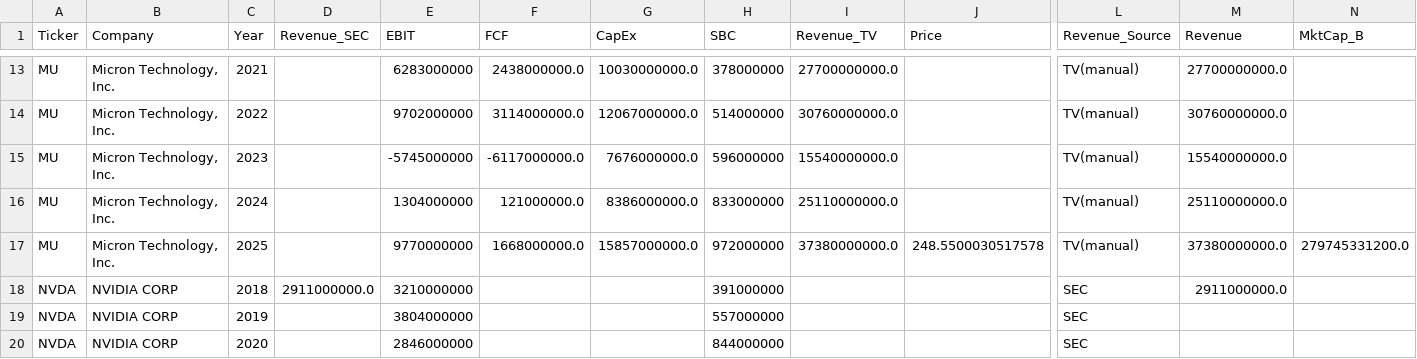
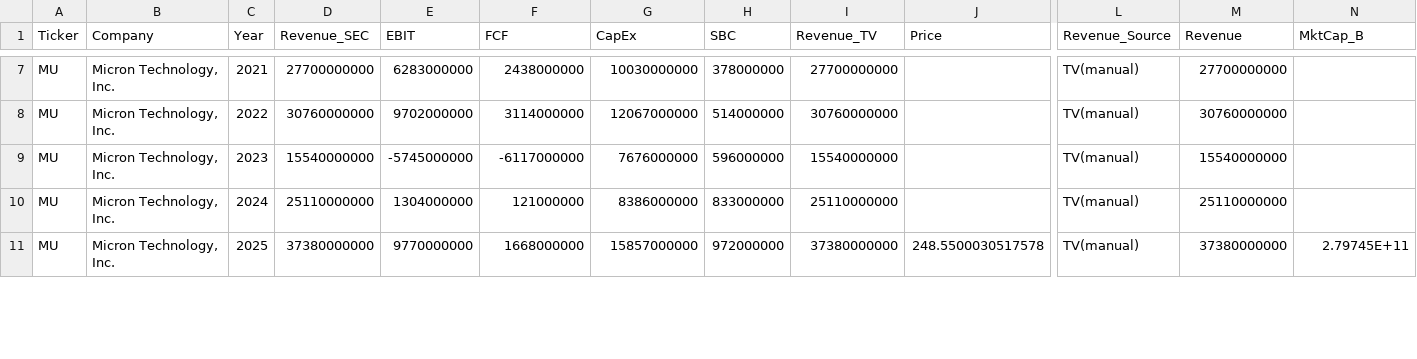
Before and after one commit to wan2355/Equity-fundamental-playground-yumizen, a CSV file: sec_out/draft_input.csv, drawn as a sheet; only a part is shown, gaps mark what is left out; removed rows and columns are numbered as before the commit, all else as after; rows hold the shown columns only; the diff covers the shown part only; the diff names each change by its address in the sheet, - before the commit and + after, or states it on an @@ line.

```diff
--- a/sec_out/draft_input.csv
+++ b/sec_out/draft_input.csv
-D7 (Revenue_SEC): (empty)
+D7 (Revenue_SEC): 27700000000
-F7 (FCF): 2438000000.0
+F7 (FCF): 2438000000
-G7 (CapEx): 10030000000.0
+G7 (CapEx): 10030000000
-I7 (Revenue_TV): 27700000000.0
+I7 (Revenue_TV): 27700000000
-M7 (Revenue): 27700000000.0
+M7 (Revenue): 27700000000
-D8 (Revenue_SEC): (empty)
+D8 (Revenue_SEC): 30760000000
-F8 (FCF): 3114000000.0
+F8 (FCF): 3114000000
-G8 (CapEx): 12067000000.0
+G8 (CapEx): 12067000000
-I8 (Revenue_TV): 30760000000.0
+I8 (Revenue_TV): 30760000000
-M8 (Revenue): 30760000000.0
+M8 (Revenue): 30760000000
-D9 (Revenue_SEC): (empty)
+D9 (Revenue_SEC): 15540000000
-F9 (FCF): -6117000000.0
+F9 (FCF): -6117000000
-G9 (CapEx): 7676000000.0
+G9 (CapEx): 7676000000
-I9 (Revenue_TV): 15540000000.0
+I9 (Revenue_TV): 15540000000
-M9 (Revenue): 15540000000.0
+M9 (Revenue): 15540000000
-D10 (Revenue_SEC): (empty)
+D10 (Revenue_SEC): 25110000000
-F10 (FCF): 121000000.0
+F10 (FCF): 121000000
-G10 (CapEx): 8386000000.0
+G10 (CapEx): 8386000000
-I10 (Revenue_TV): 25110000000.0
+I10 (Revenue_TV): 25110000000
-M10 (Revenue): 25110000000.0
+M10 (Revenue): 25110000000
-D11 (Revenue_SEC): (empty)
+D11 (Revenue_SEC): 37380000000
-F11 (FCF): 1668000000.0
+F11 (FCF): 1668000000
-G11 (CapEx): 15857000000.0
+G11 (CapEx): 15857000000
-I11 (Revenue_TV): 37380000000.0
+I11 (Revenue_TV): 37380000000
-M11 (Revenue): 37380000000.0
+M11 (Revenue): 37380000000
-N11 (MktCap_B): 279745331200.0
+N11 (MktCap_B): 2.79745E+11
-row 18: NVDA | NVIDIA CORP | 2018 | 2911000000.0 | 3210000000 |  |  | 391000000 |  |  | SEC | 2911000000.0
-row 19: NVDA | NVIDIA CORP | 2019 |  | 3804000000 |  |  | 557000000 |  |  | SEC
-row 20: NVDA | NVIDIA CORP | 2020 |  | 2846000000 |  |  | 844000000 |  |  | SEC
```
Also changed, not shown: 7 removed rows and 75 edited cells elsewhere in this file, 3 other files.
